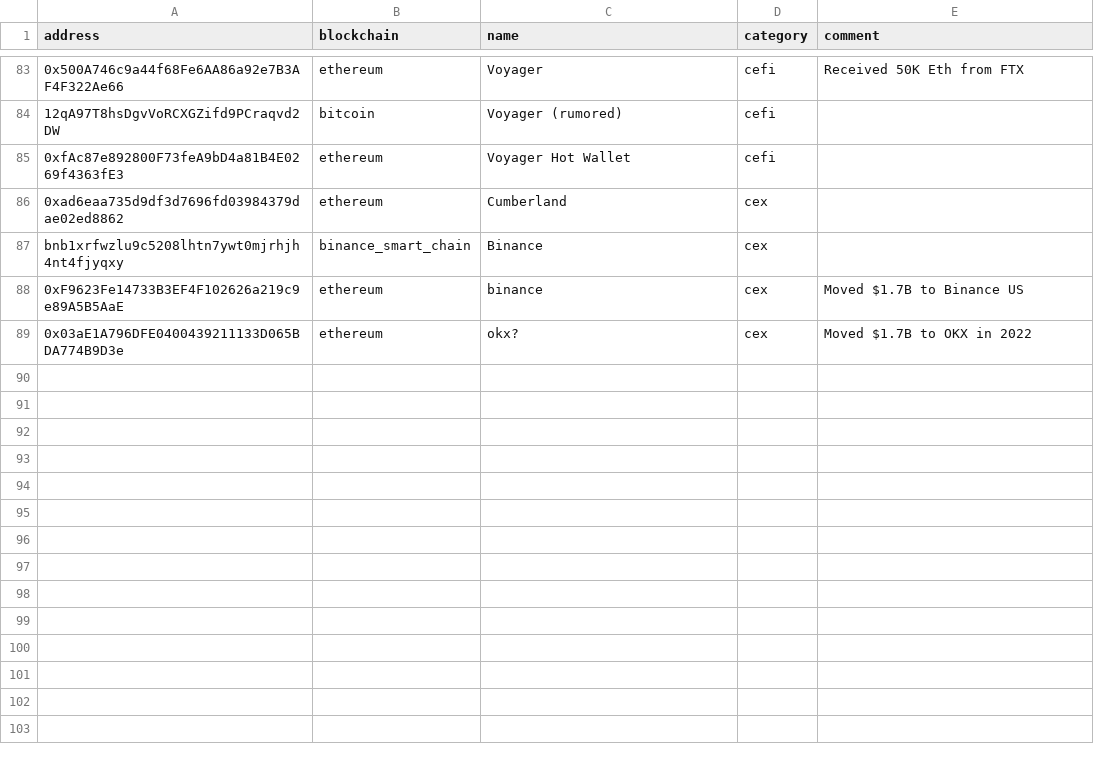
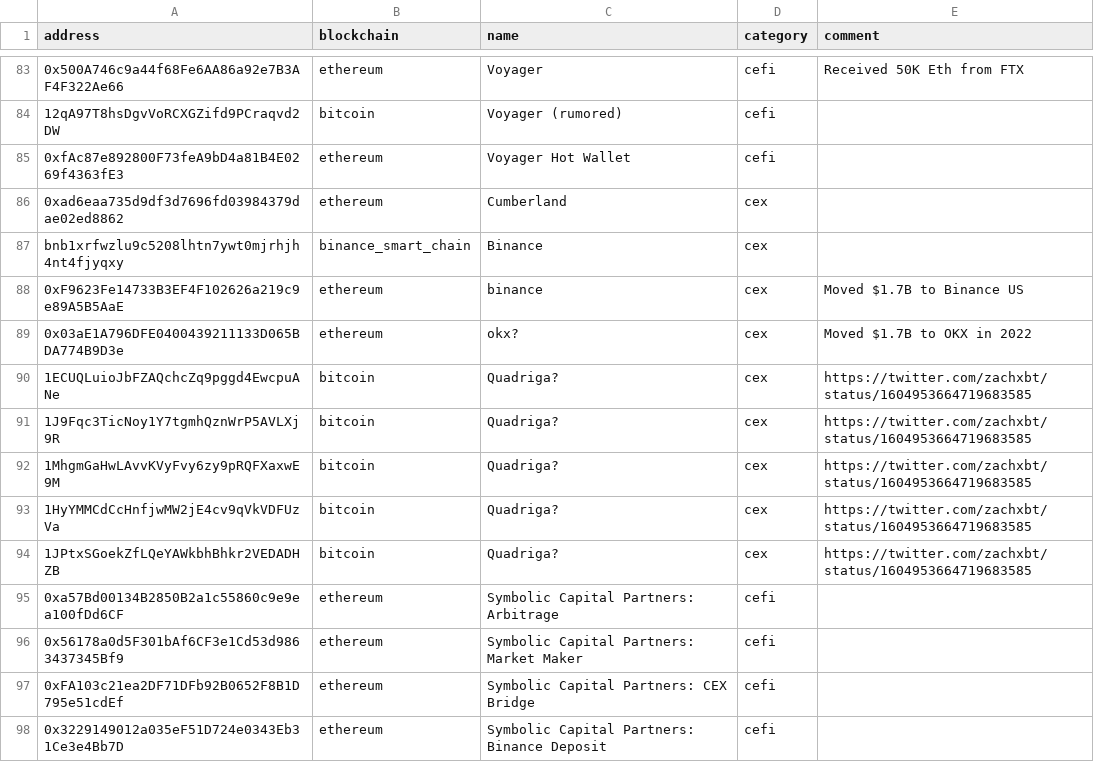
Before and after one commit to michelcrypt4d4mus/ethecycle, a CSV file: ethecycle/chain_addresses/raw_data/hand_collated.csv, drawn as a sheet; only a part is shown, gaps mark what is left out; the diff names each change by its address in the sheet, - before the commit and + after, or states it on an @@ line.

```diff
--- a/ethecycle/chain_addresses/raw_data/hand_collated.csv
+++ b/ethecycle/chain_addresses/raw_data/hand_collated.csv
+row 90: 1ECUQLuioJbFZAQchcZq9pggd4EwcpuANe | bitcoin | Quadriga? | cex | https://twitter.com/zachxbt/status/1604953664719683585
+row 91: 1J9Fqc3TicNoy1Y7tgmhQznWrP5AVLXj9R | bitcoin | Quadriga? | cex | https://twitter.com/zachxbt/status/1604953664719683585
+row 92: 1MhgmGaHwLAvvKVyFvy6zy9pRQFXaxwE9M | bitcoin | Quadriga? | cex | https://twitter.com/zachxbt/status/1604953664719683585
+row 93: 1HyYMMCdCcHnfjwMW2jE4cv9qVkVDFUzVa | bitcoin | Quadriga? | cex | https://twitter.com/zachxbt/status/1604953664719683585
+row 94: 1JPtxSGoekZfLQeYAWkbhBhkr2VEDADHZB | bitcoin | Quadriga? | cex | https://twitter.com/zachxbt/status/1604953664719683585
+row 95: 0xa57Bd00134B2850B2a1c55860c9e9ea100fDd6CF | ethereum | Symbolic Capital Partners: Arbitrage | cefi
+row 96: 0x56178a0d5F301bAf6CF3e1Cd53d9863437345Bf9 | ethereum | Symbolic Capital Partners: Market Maker | cefi
+row 97: 0xFA103c21ea2DF71DFb92B0652F8B1D795e51cdEf | ethereum | Symbolic Capital Partners: CEX Bridge | cefi
+row 98: 0x3229149012a035eF51D724e0343Eb31Ce3e4Bb7D | ethereum | Symbolic Capital Partners: Binance Deposit | cefi
```
Also changed, not shown: 2 other files.
